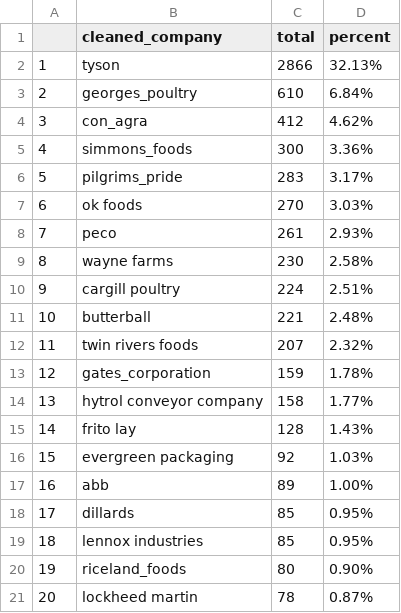
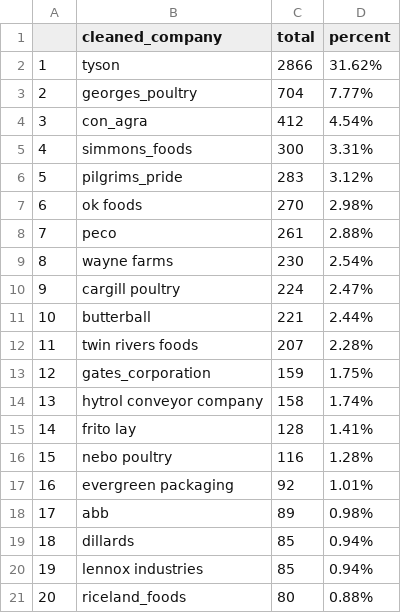
Before and after one commit to profrobwells/Spring2021Data, a CSV file: company_totals.csv, drawn as a sheet; only a part is shown; the diff covers the shown part only.

Commit message:
April 27 update

```diff
--- a/company_totals.csv
+++ b/company_totals.csv
@@ -1,21 +1,21 @@
 "","cleaned_company","total","percent"
-"1","tyson",2866,32.13%
-"2","georges_poultry",610,6.84%
-"3","con_agra",412,4.62%
-"4","simmons_foods",300,3.36%
-"5","pilgrims_pride",283,3.17%
-"6","ok foods",270,3.03%
-"7","peco",261,2.93%
-"8","wayne farms",230,2.58%
-"9","cargill poultry",224,2.51%
-"10","butterball",221,2.48%
-"11","twin rivers foods",207,2.32%
-"12","gates_corporation",159,1.78%
-"13","hytrol conveyor company",158,1.77%
-"14","frito lay",128,1.43%
-"15","evergreen packaging",92,1.03%
-"16","abb",89,1.00%
-"17","dillards",85,0.95%
-"18","lennox industries",85,0.95%
-"19","riceland_foods",80,0.90%
-"20","lockheed martin",78,0.87%
+"1","tyson",2866,31.62%
+"2","georges_poultry",704,7.77%
+"3","con_agra",412,4.54%
+"4","simmons_foods",300,3.31%
+"5","pilgrims_pride",283,3.12%
+"6","ok foods",270,2.98%
+"7","peco",261,2.88%
+"8","wayne farms",230,2.54%
+"9","cargill poultry",224,2.47%
+"10","butterball",221,2.44%
+"11","twin rivers foods",207,2.28%
+"12","gates_corporation",159,1.75%
+"13","hytrol conveyor company",158,1.74%
+"14","frito lay",128,1.41%
+"15","nebo poultry",116,1.28%
+"16","evergreen packaging",92,1.01%
+"17","abb",89,0.98%
+"18","dillards",85,0.94%
+"19","lennox industries",85,0.94%
+"20","riceland_foods",80,0.88%
```
Also changed, not shown: 38 edited cells elsewhere in this file.
